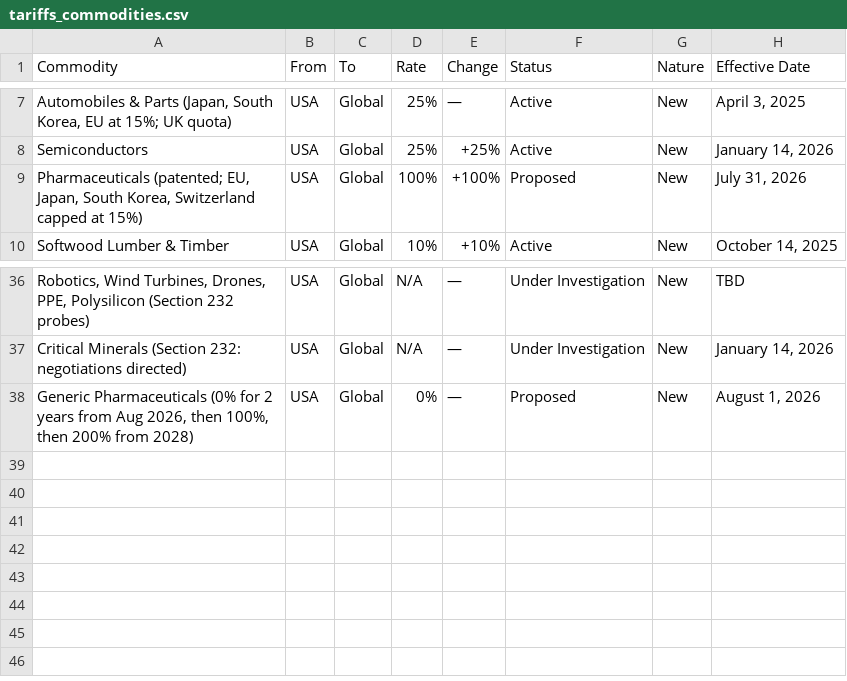
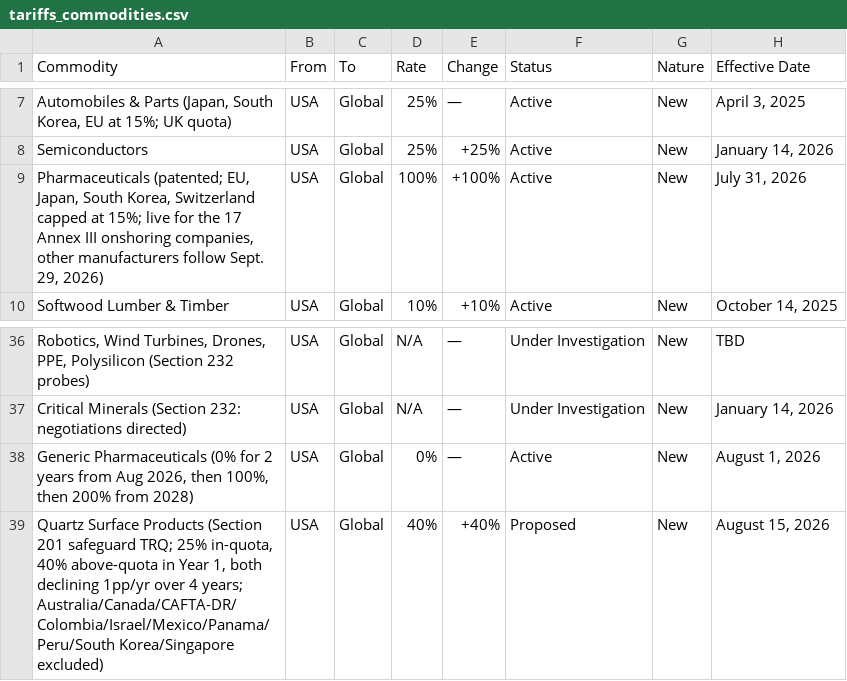
Before and after one commit to FredAmartey/TariffWars, a CSV file: backend/src/data/tariffs_commodities.csv, drawn as a sheet; only a part is shown, gaps mark what is left out.

```diff
--- a/backend/src/data/tariffs_commodities.csv
+++ b/backend/src/data/tariffs_commodities.csv
@@ -8,3 +8,3 @@ Commodity,From,To,Rate,Change,Status,Nature,Effective Date
 Semiconductors,USA,Global,25%,+25%,Active,New,"January 14, 2026"
-"Pharmaceuticals (patented; EU, Japan, South Korea, Switzerland capped at 15%)",USA,Global,100%,+100%,Proposed,New,"July 31, 2026"
+"Pharmaceuticals (patented; EU, Japan, South Korea, Switzerland capped at 15%; live for the 17 Annex III onshoring companies, other manufacturers follow Sept. 29, 2026)",USA,Global,100%,+100%,Active,New,"July 31, 2026"
 "Softwood Lumber & Timber",USA,Global,10%,+10%,Active,New,"October 14, 2025"
@@ -37,2 +37,3 @@ Semiconductors,USA,Global,25%,+25%,Active,New,"January 14, 2026"
 "Critical Minerals (Section 232: negotiations directed)",USA,Global,N/A,—,Under Investigation,New,"January 14, 2026"
-"Generic Pharmaceuticals (0% for 2 years from Aug 2026, then 100%, then 200% from 2028)",USA,Global,0%,—,Proposed,New,"August 1, 2026"
+"Generic Pharmaceuticals (0% for 2 years from Aug 2026, then 100%, then 200% from 2028)",USA,Global,0%,—,Active,New,"August 1, 2026"
+"Quartz Surface Products (Section 201 safeguard TRQ; 25% in-quota, 40% above-quota in Year 1, both declining 1pp/yr over 4 years; Australia/Canada/CAFTA-DR/Colombia/Israel/Mexico/Panama/Peru/South Korea/Singapore excluded)",USA,Global,40%,+40%,Proposed,New,"August 15, 2026"
```
Also changed, not shown: 2 other files.
